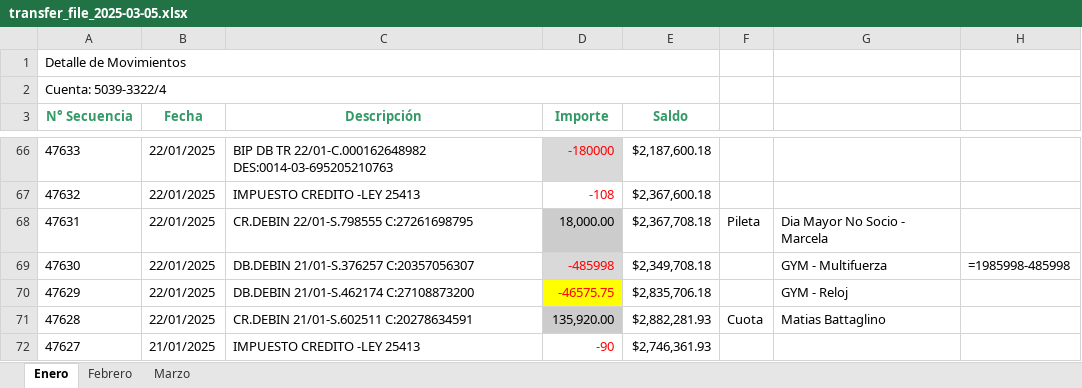
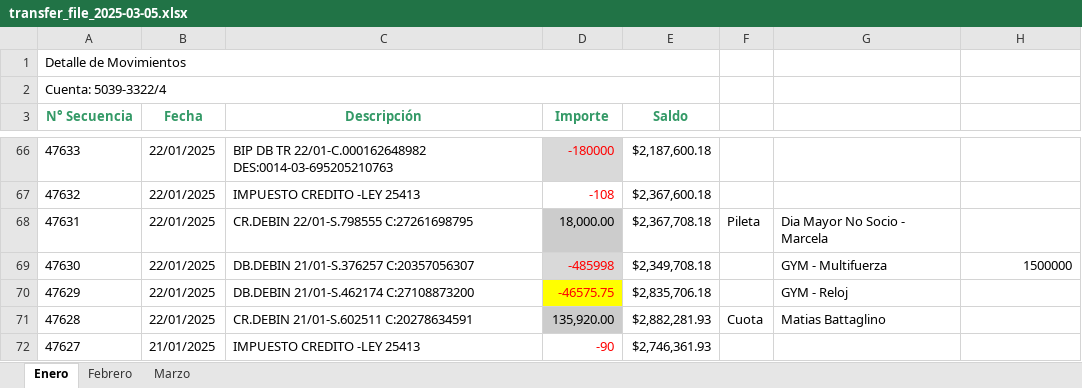
Before and after one commit to nahuelseoane/automating-discobolo, an Excel workbook: backups/transfer_file_2025-03-05.xlsx, sheet Enero, drawn as a sheet; only a part is shown, gaps mark what is left out; values as stored, in another font and other column widths than the file's, no borders; formulas without a stored value are shown as written; the diff names each change by its address in the sheet, - before the commit and + after, or states it on an @@ line.

```diff
--- a/backups/transfer_file_2025-03-05.xlsx (sheet Enero)
+++ b/backups/transfer_file_2025-03-05.xlsx (sheet Enero)
-H69: =1985998-485998
+H69: 1500000
```
Also changed, not shown: sheet Marzo, 19 other files.
